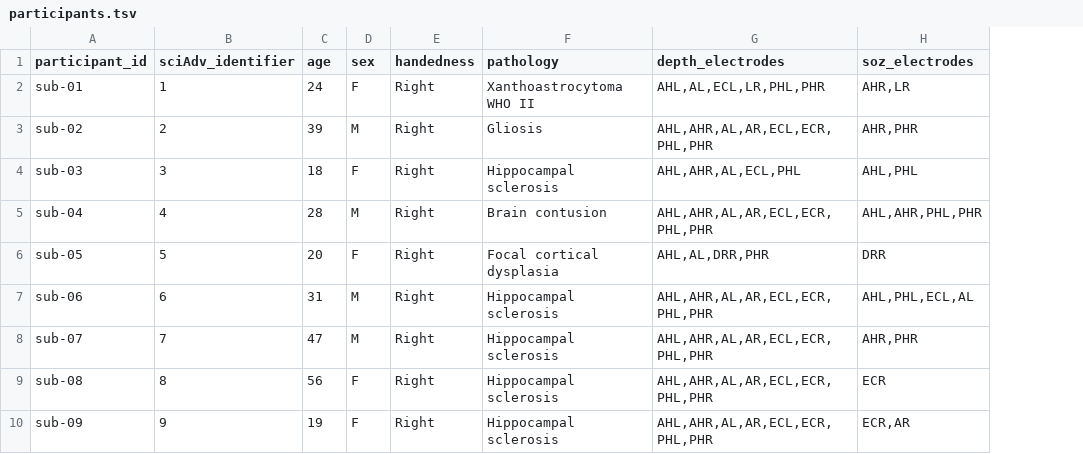
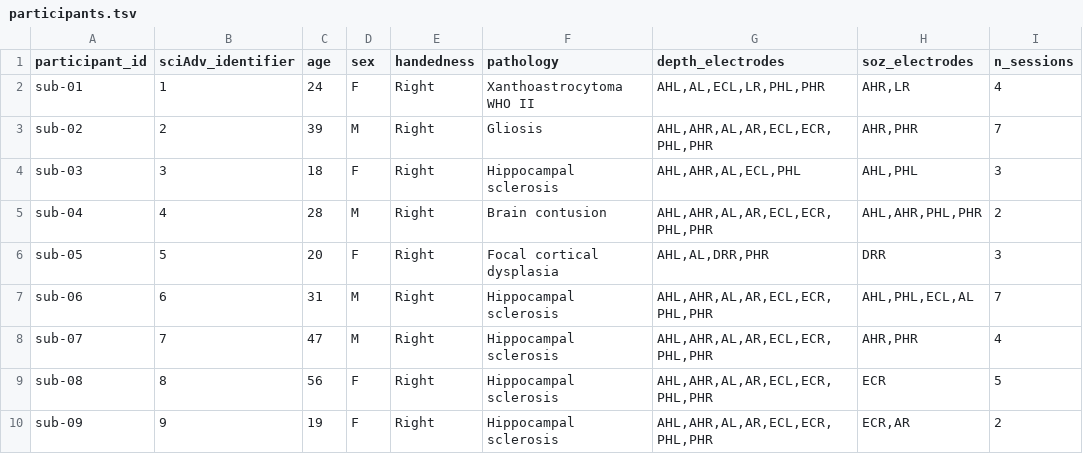
Before and after one commit to nemarDatasets/nm000363, a TSV file: participants.tsv, drawn as a sheet; the diff names each change by its address in the sheet, - before the commit and + after, or states it on an @@ line.

Commit message:
participants: add n_sessions from Boran et al. 2020 Sci Data Table 1 (all other columns re-verified 9/9)

```diff
--- a/participants.tsv
+++ b/participants.tsv
+column I (n_sessions), rows 2-10: 4 | 7 | 3 | 2 | 3 | 7 | 4 | 5 | 2
```
Also changed, not shown: 1 other file.
